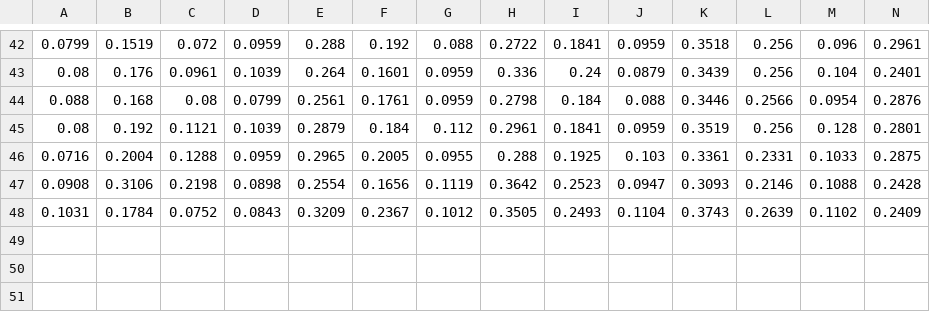
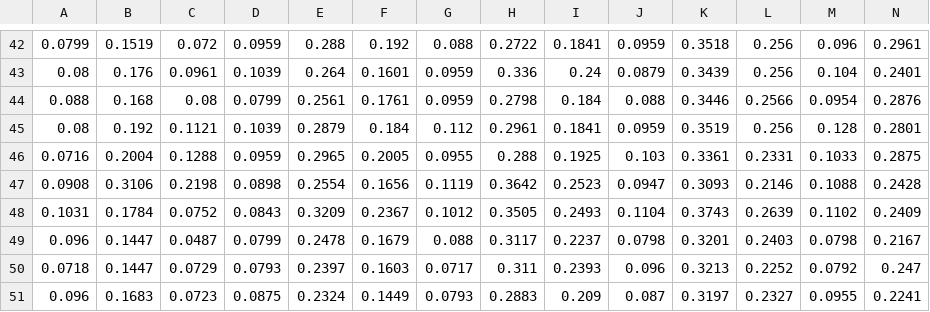
Before and after one commit to pysherlock/KeystrokeWeb, a CSV file: Dataset/New Users/YPU_clp.csv, drawn as a sheet; only a part is shown, gaps mark what is left out; rows hold the shown columns only; the diff names each change by its address in the sheet, - before the commit and + after, or states it on an @@ line.

```diff
--- a/Dataset/New Users/YPU_clp.csv
+++ b/Dataset/New Users/YPU_clp.csv
+row 49: 0.096 | 0.1447 | 0.0487 | 0.0799 | 0.2478 | 0.1679 | 0.088 | 0.3117 | 0.2237 | 0.0798 | 0.3201 | 0.2403 | 0.0798 | 0.2167
+row 50: 0.0718 | 0.1447 | 0.0729 | 0.0793 | 0.2397 | 0.1603 | 0.0717 | 0.311 | 0.2393 | 0.096 | 0.3213 | 0.2252 | 0.0792 | 0.247
+row 51: 0.096 | 0.1683 | 0.0723 | 0.0875 | 0.2324 | 0.1449 | 0.0793 | 0.2883 | 0.209 | 0.087 | 0.3197 | 0.2327 | 0.0955 | 0.2241
```
Also changed, not shown: 22 other files.
